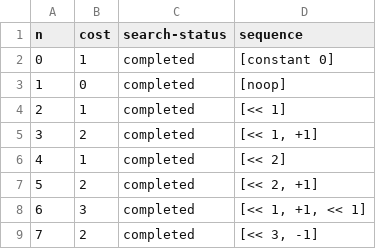
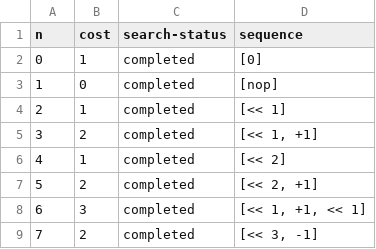
Before and after one commit to rocky/mult-by-constants, a CSV file: tables/100-stdcost.csv, drawn as a sheet; only a part is shown.

Commit message:
Convert cost to a full CPU model

```diff
--- a/tables/100-stdcost.csv
+++ b/tables/100-stdcost.csv
@@ -1,4 +1,4 @@
 n	cost	search-status	sequence
-0	1	completed	[constant 0]
-1	0	completed	[noop]
+0	1	completed	[0]
+1	0	completed	[nop]
 2	1	completed	[<< 1]
```
Also changed, not shown: 12 other files.
